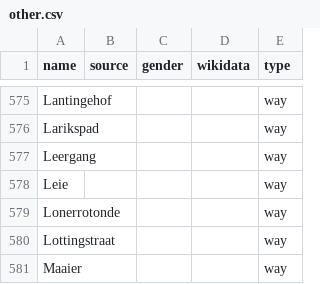
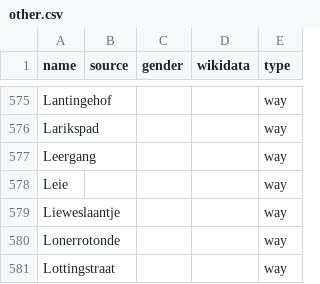
Before and after one commit to EqualStreetNames/equalstreetnames-assen, a CSV file: data/other.csv, drawn as a sheet; only a part is shown, gaps mark what is left out; the shorter side is filled out with more unchanged rows.

```diff
--- a/data/other.csv
+++ b/data/other.csv
@@ -578,2 +578,3 @@ Leergang,,,,way
 Leie,,,,way
+Lieweslaantje,,,,way
 Lonerrotonde,,,,way
```
Also changed, not shown: 2 other files.
